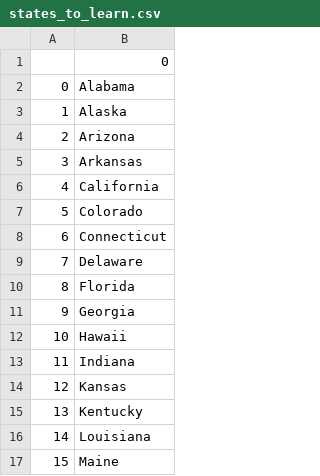
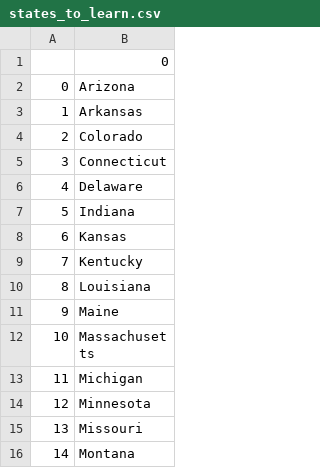
Before and after one commit to kayymarklearn/small_python_projects, a CSV file: US_States_game/states_to_learn.csv, drawn as a sheet; only a part is shown; the shorter side is filled out with more unchanged rows; removed rows and columns are numbered as before the commit, all else as after; the diff covers the shown part only; the diff names each change by its address in the sheet, - before the commit and + after, or states it on an @@ line.

```diff
--- a/US_States_game/states_to_learn.csv
+++ b/US_States_game/states_to_learn.csv
-row 2: 0 | Alabama
-row 3: 1 | Alaska
@@ column A renumbered from row 2 down @@
-row 6: 4 | California
-row 10: 8 | Florida
-row 11: 9 | Georgia
-row 12: 10 | Hawaii
```
Also changed, not shown: 15 removed rows and 1 edited cell elsewhere in this file, 1 other file.
